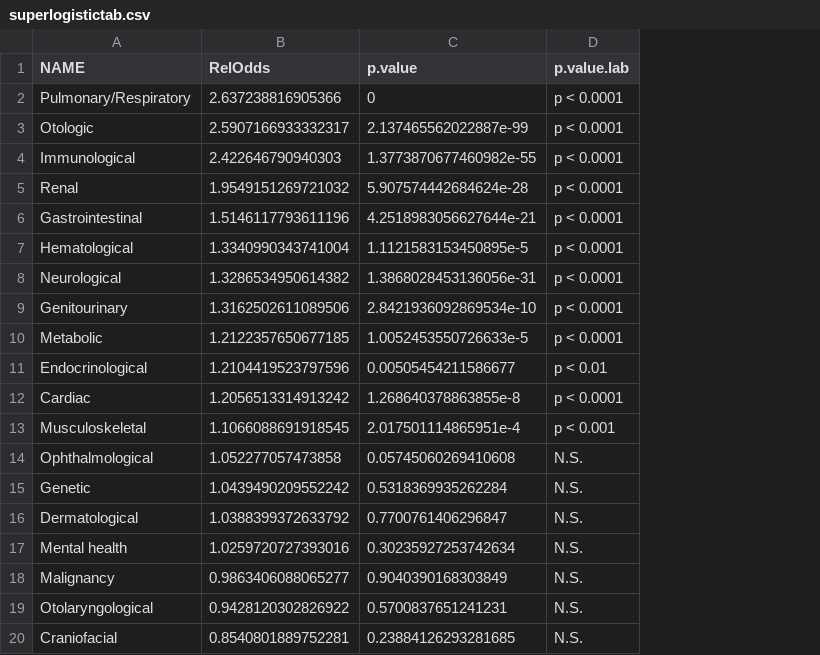
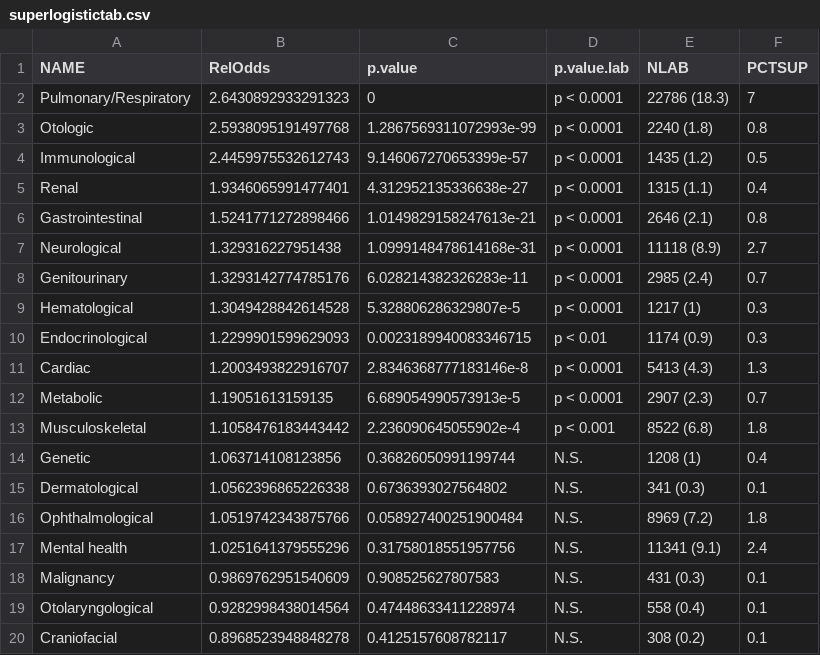
Before and after one commit to skissler/PediatricPrescribing_Chronic, a CSV file: figures/superlogistictab.csv, drawn as a sheet; removed rows and columns are numbered as before the commit, all else as after; the diff names each change by its address in the sheet, - before the commit and + after, or states it on an @@ line.

```diff
--- a/figures/superlogistictab.csv
+++ b/figures/superlogistictab.csv
+column E (NLAB), rows 2-8: 22786 (18.3) | 2240 (1.8) | 1435 (1.2) | 1315 (1.1) | 2646 (2.1) | 11118 (8.9) | 2985 (2.4); rows 10-11: 1174 (0.9) | 5413 (4.3); rows 13-15: 8522 (6.8) | 1208 (1) | 341 (0.3); rows 17-20: 11341 (9.1) | 431 (0.3) | 558 (0.4) | 308 (0.2)
+column F (PCTSUP), rows 2-8: 7 | 0.8 | 0.5 | 0.4 | 0.8 | 2.7 | 0.7; rows 10-11: 0.3 | 1.3; rows 13-15: 1.8 | 0.4 | 0.1; rows 17-20: 2.4 | 0.1 | 0.1 | 0.1
-B2 (RelOdds): 2.637238816905366
+B2 (RelOdds): 2.6430892933291323
-B3 (RelOdds): 2.5907166933332317
+B3 (RelOdds): 2.5938095191497768
-C3 (p.value): 2.137465562022887e-99
+C3 (p.value): 1.2867569311072993e-99
-B4 (RelOdds): 2.422646790940303
+B4 (RelOdds): 2.4459975532612743
-C4 (p.value): 1.3773870677460982e-55
+C4 (p.value): 9.146067270653399e-57
-B5 (RelOdds): 1.9549151269721032
+B5 (RelOdds): 1.9346065991477401
-C5 (p.value): 5.907574442684624e-28
+C5 (p.value): 4.312952135336638e-27
-B6 (RelOdds): 1.5146117793611196
+B6 (RelOdds): 1.5241771272898466
-C6 (p.value): 4.2518983056627644e-21
+C6 (p.value): 1.0149829158247613e-21
-row 7: Hematological | 1.3340990343741004 | 1.1121583153450895e-5 | p < 0.0001
-B7 (RelOdds): 1.3286534950614382
+B7 (RelOdds): 1.329316227951438
-C7 (p.value): 1.3868028453136056e-31
+C7 (p.value): 1.0999148478614168e-31
-B8 (RelOdds): 1.3162502611089506
+B8 (RelOdds): 1.3293142774785176
-C8 (p.value): 2.8421936092869534e-10
+C8 (p.value): 6.028214382326283e-11
-row 10: Metabolic | 1.2122357650677185 | 1.0052453550726633e-5 | p < 0.0001
+row 9: Hematological | 1.3049428842614528 | 5.328806286329807e-5 | p < 0.0001 | 1217 (1) | 0.3
-B10 (RelOdds): 1.2104419523797596
+B10 (RelOdds): 1.2299901599629093
-C10 (p.value): 0.00505454211586677
+C10 (p.value): 0.0023189940083346715
-B11 (RelOdds): 1.2056513314913242
+B11 (RelOdds): 1.2003493822916707
-C11 (p.value): 1.268640378863855e-8
+C11 (p.value): 2.8346368777183146e-8
+row 12: Metabolic | 1.19051613159135 | 6.689054990573913e-5 | p < 0.0001 | 2907 (2.3) | 0.7
-B13 (RelOdds): 1.1066088691918545
+B13 (RelOdds): 1.1058476183443442
-C13 (p.value): 2.017501114865951e-4
+C13 (p.value): 2.236090645055902e-4
-row 14: Ophthalmological | 1.052277057473858 | 0.05745060269410608 | N.S.
-B14 (RelOdds): 1.0439490209552242
+B14 (RelOdds): 1.063714108123856
-C14 (p.value): 0.5318369935262284
+C14 (p.value): 0.36826050991199744
-B15 (RelOdds): 1.0388399372633792
+B15 (RelOdds): 1.0562396865226338
-C15 (p.value): 0.7700761406296847
+C15 (p.value): 0.6736393027564802
+row 16: Ophthalmological | 1.0519742343875766 | 0.058927400251900484 | N.S. | 8969 (7.2) | 1.8
-B17 (RelOdds): 1.0259720727393016
+B17 (RelOdds): 1.0251641379555296
-C17 (p.value): 0.30235927253742634
+C17 (p.value): 0.31758018551957756
-B18 (RelOdds): 0.9863406088065277
+B18 (RelOdds): 0.9869762951540609
-C18 (p.value): 0.9040390168303849
+C18 (p.value): 0.908525627807583
-B19 (RelOdds): 0.9428120302826922
+B19 (RelOdds): 0.9282998438014564
-C19 (p.value): 0.5700837651241231
+C19 (p.value): 0.47448633411228974
-B20 (RelOdds): 0.8540801889752281
+B20 (RelOdds): 0.8968523948848278
-C20 (p.value): 0.23884126293281685
+C20 (p.value): 0.4125157608782117
```
Also changed, not shown: 27 other files.
